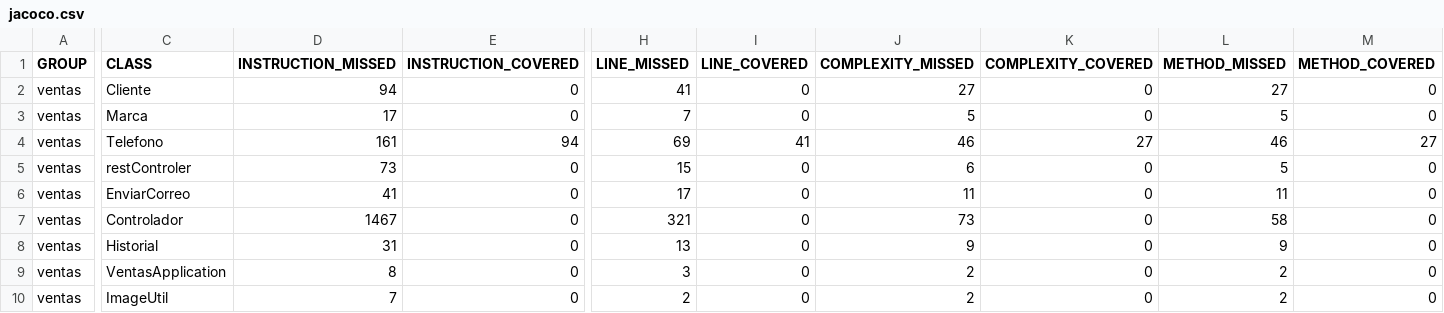
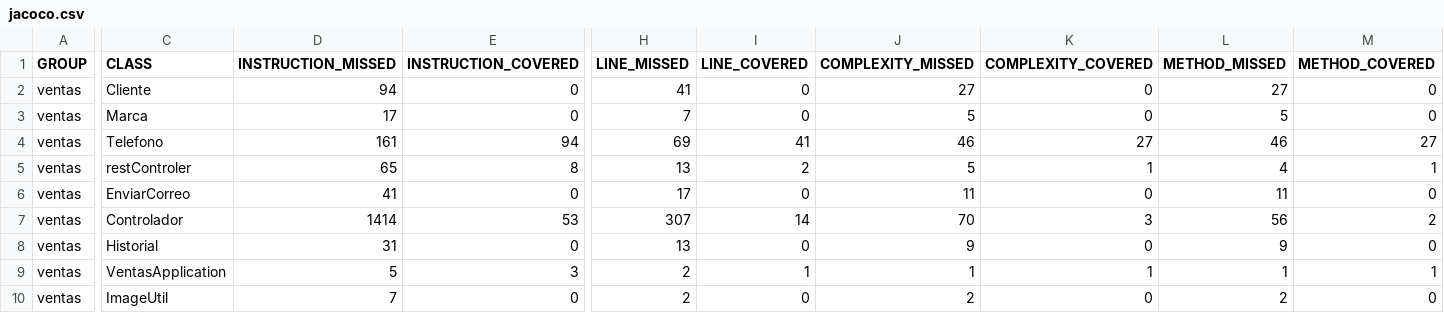
Before and after one commit to Chavarria18/Arquitectura, a CSV file: ventas/target/site/jacoco/jacoco.csv, drawn as a sheet; only a part is shown, gaps mark what is left out; the diff covers the shown part only; the diff names each change by its address in the sheet, - before the commit and + after, or states it on an @@ line.

```diff
--- a/ventas/target/site/jacoco/jacoco.csv
+++ b/ventas/target/site/jacoco/jacoco.csv
-D5 (INSTRUCTION_MISSED): 73
+D5 (INSTRUCTION_MISSED): 65
-E5 (INSTRUCTION_COVERED): 0
+E5 (INSTRUCTION_COVERED): 8
-H5 (LINE_MISSED): 15
+H5 (LINE_MISSED): 13
-I5 (LINE_COVERED): 0
+I5 (LINE_COVERED): 2
-J5 (COMPLEXITY_MISSED): 6
+J5 (COMPLEXITY_MISSED): 5
-K5 (COMPLEXITY_COVERED): 0
+K5 (COMPLEXITY_COVERED): 1
-L5 (METHOD_MISSED): 5
+L5 (METHOD_MISSED): 4
-M5 (METHOD_COVERED): 0
+M5 (METHOD_COVERED): 1
-D7 (INSTRUCTION_MISSED): 1467
+D7 (INSTRUCTION_MISSED): 1414
-E7 (INSTRUCTION_COVERED): 0
+E7 (INSTRUCTION_COVERED): 53
-H7 (LINE_MISSED): 321
+H7 (LINE_MISSED): 307
-I7 (LINE_COVERED): 0
+I7 (LINE_COVERED): 14
-J7 (COMPLEXITY_MISSED): 73
+J7 (COMPLEXITY_MISSED): 70
-K7 (COMPLEXITY_COVERED): 0
+K7 (COMPLEXITY_COVERED): 3
-L7 (METHOD_MISSED): 58
+L7 (METHOD_MISSED): 56
-M7 (METHOD_COVERED): 0
+M7 (METHOD_COVERED): 2
-D9 (INSTRUCTION_MISSED): 8
+D9 (INSTRUCTION_MISSED): 5
-E9 (INSTRUCTION_COVERED): 0
+E9 (INSTRUCTION_COVERED): 3
-H9 (LINE_MISSED): 3
+H9 (LINE_MISSED): 2
-I9 (LINE_COVERED): 0
+I9 (LINE_COVERED): 1
-J9 (COMPLEXITY_MISSED): 2
+J9 (COMPLEXITY_MISSED): 1
-K9 (COMPLEXITY_COVERED): 0
+K9 (COMPLEXITY_COVERED): 1
-L9 (METHOD_MISSED): 2
+L9 (METHOD_MISSED): 1
-M9 (METHOD_COVERED): 0
+M9 (METHOD_COVERED): 1
```
Also changed, not shown: 26 edited cells elsewhere in this file, 59 other files.
